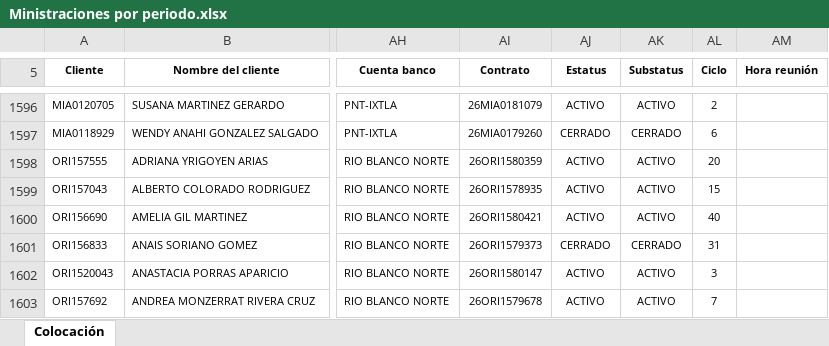
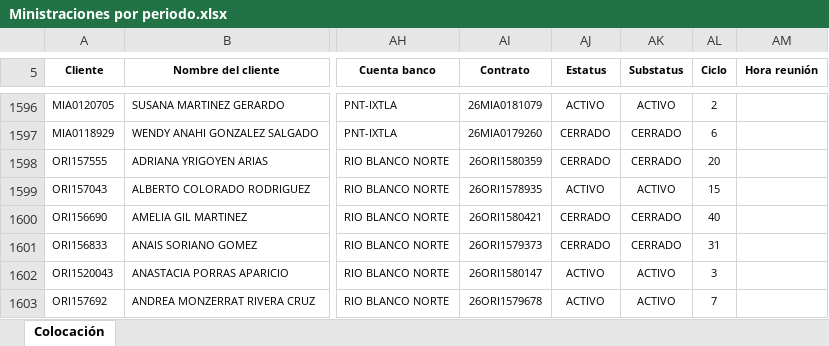
Before and after one commit to JesusA2004/Reportes, an Excel workbook: documentosEjemplo/Ministraciones por periodo.xlsx, sheet Colocación, drawn as a sheet; only a part is shown, gaps mark what is left out; values as stored, in another font and other column widths than the file's, no borders; charts and pictures not drawn; the diff covers the shown part only; the diff names each change by its address in the sheet, - before the commit and + after, or states it on an @@ line.

```diff
--- a/documentosEjemplo/Ministraciones por periodo.xlsx (sheet Colocación)
+++ b/documentosEjemplo/Ministraciones por periodo.xlsx (sheet Colocación)
-AJ1598 (Estatus): ACTIVO
+AJ1598 (Estatus): CERRADO
-AK1598 (Substatus): ACTIVO
+AK1598 (Substatus): CERRADO
-AJ1600 (Estatus): ACTIVO
+AJ1600 (Estatus): CERRADO
-AK1600 (Substatus): ACTIVO
+AK1600 (Substatus): CERRADO
```
Also changed, not shown: 1 added row, 1 removed row and 383 edited cells elsewhere in this sheet, documentosEjemplo/Gastos.xlsx, 40 other files.
